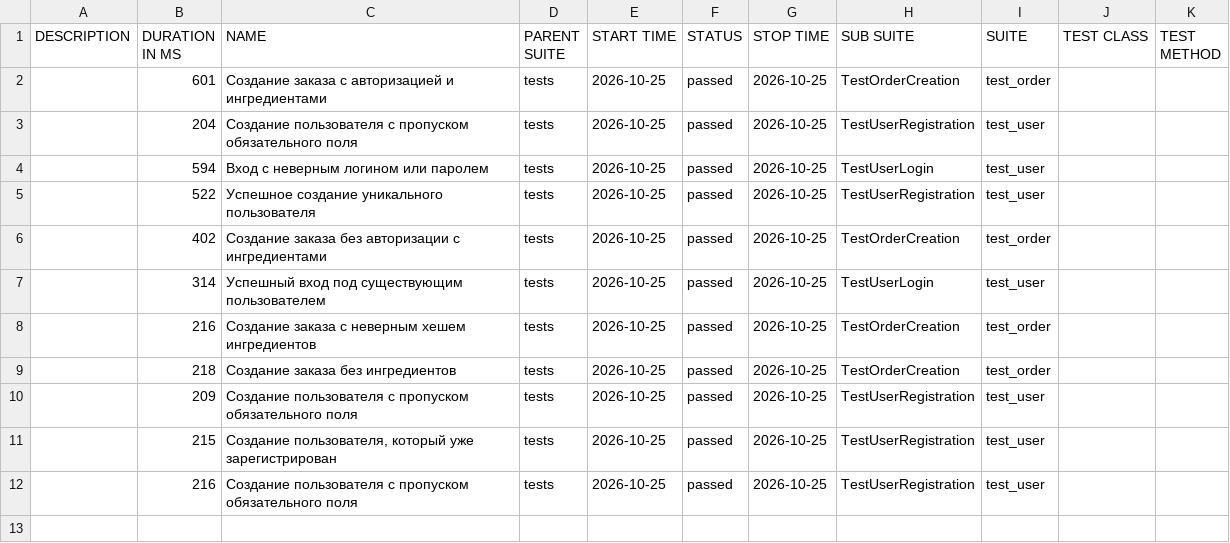
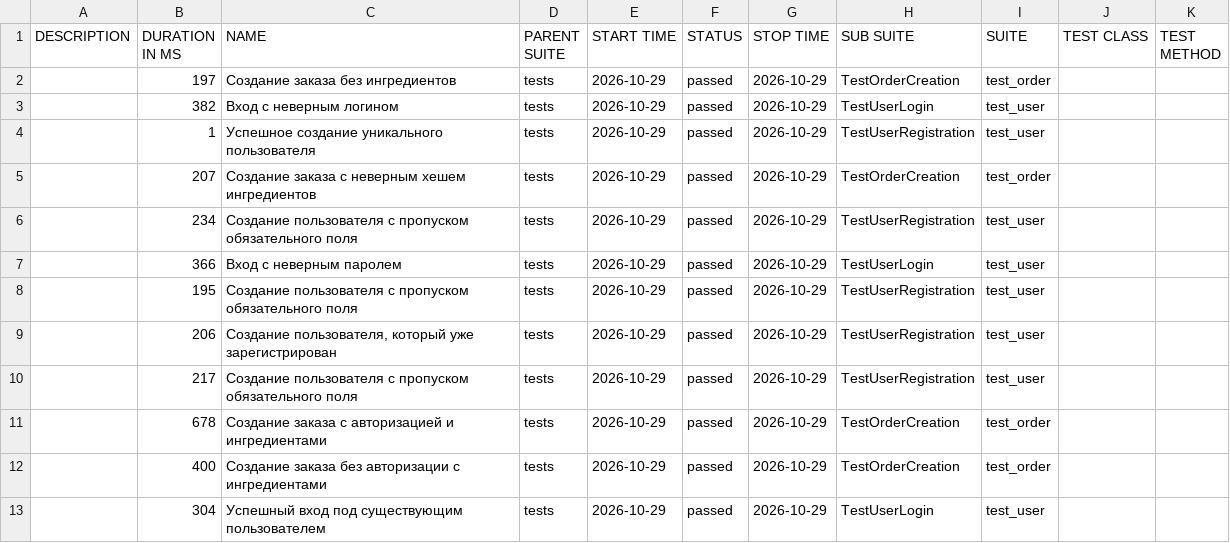
Before and after one commit to libxmail/Diplom_2, a CSV file: allure-report/data/suites.csv, drawn as a sheet.

Commit message:
Fix user API tests and update Allure report

```diff
--- a/allure-report/data/suites.csv
+++ b/allure-report/data/suites.csv
@@ -1,12 +1,13 @@
 "DESCRIPTION","DURATION IN MS","NAME","PARENT SUITE","START TIME","STATUS","STOP TIME","SUB SUITE","SUITE","TEST CLASS","TEST METHOD"
-"","601","Создание заказа с авторизацией и ингредиентами","tests","2026-10-25","passed","2026-10-25","TestOrderCreation","test_order","",""
-"","204","Создание пользователя с пропуском обязательного поля","tests","2026-10-25","passed","2026-10-25","TestUserRegistration","test_user","",""
-"","594","Вход с неверным логином или паролем","tests","2026-10-25","passed","2026-10-25","TestUserLogin","test_user","",""
-"","522","Успешное создание уникального пользователя","tests","2026-10-25","passed","2026-10-25","TestUserRegistration","test_user","",""
-"","402","Создание заказа без авторизации с ингредиентами","tests","2026-10-25","passed","2026-10-25","TestOrderCreation","test_order","",""
-"","314","Успешный вход под существующим пользователем","tests","2026-10-25","passed","2026-10-25","TestUserLogin","test_user","",""
-"","216","Создание заказа с неверным хешем ингредиентов","tests","2026-10-25","passed","2026-10-25","TestOrderCreation","test_order","",""
-"","218","Создание заказа без ингредиентов","tests","2026-10-25","passed","2026-10-25","TestOrderCreation","test_order","",""
-"","209","Создание пользователя с пропуском обязательного поля","tests","2026-10-25","passed","2026-10-25","TestUserRegistration","test_user","",""
-"","215","Создание пользователя, который уже зарегистрирован","tests","2026-10-25","passed","2026-10-25","TestUserRegistration","test_user","",""
-"","216","Создание пользователя с пропуском обязательного поля","tests","2026-10-25","passed","2026-10-25","TestUserRegistration","test_user","",""
+"","197","Создание заказа без ингредиентов","tests","2026-10-29","passed","2026-10-29","TestOrderCreation","test_order","",""
+"","382","Вход с неверным логином","tests","2026-10-29","passed","2026-10-29","TestUserLogin","test_user","",""
+"","1","Успешное создание уникального пользователя","tests","2026-10-29","passed","2026-10-29","TestUserRegistration","test_user","",""
+"","207","Создание заказа с неверным хешем ингредиентов","tests","2026-10-29","passed","2026-10-29","TestOrderCreation","test_order","",""
+"","234","Создание пользователя с пропуском обязательного поля","tests","2026-10-29","passed","2026-10-29","TestUserRegistration","test_user","",""
+"","366","Вход с неверным паролем","tests","2026-10-29","passed","2026-10-29","TestUserLogin","test_user","",""
+"","195","Создание пользователя с пропуском обязательного поля","tests","2026-10-29","passed","2026-10-29","TestUserRegistration","test_user","",""
+"","206","Создание пользователя, который уже зарегистрирован","tests","2026-10-29","passed","2026-10-29","TestUserRegistration","test_user","",""
+"","217","Создание пользователя с пропуском обязательного поля","tests","2026-10-29","passed","2026-10-29","TestUserRegistration","test_user","",""
+"","678","Создание заказа с авторизацией и ингредиентами","tests","2026-10-29","passed","2026-10-29","TestOrderCreation","test_order","",""
+"","400","Создание заказа без авторизации с ингредиентами","tests","2026-10-29","passed","2026-10-29","TestOrderCreation","test_order","",""
+"","304","Успешный вход под существующим пользователем","tests","2026-10-29","passed","2026-10-29","TestUserLogin","test_user","",""
```
Also changed, not shown: 52 other files.
